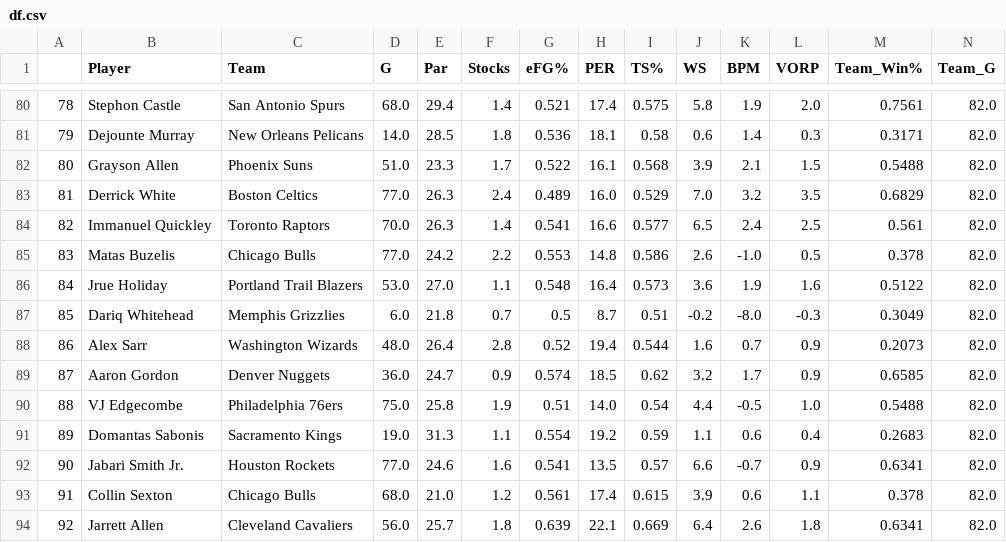
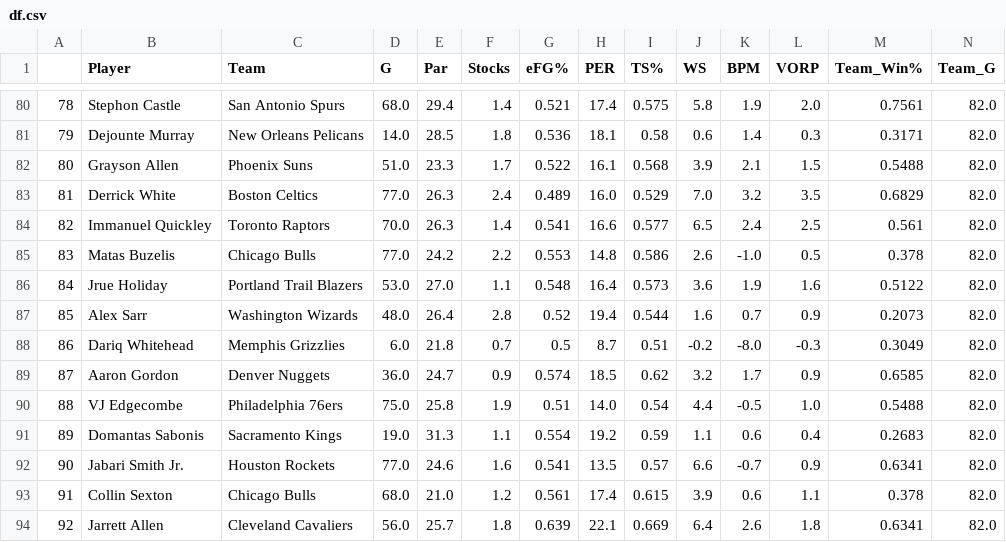
Before and after one commit to ncread/nba-models, a CSV file: data/2026/df.csv, drawn as a sheet; only a part is shown, gaps mark what is left out; removed rows and columns are numbered as before the commit, all else as after; rows hold the shown columns only; the diff names each change by its address in the sheet, - before the commit and + after, or states it on an @@ line.

```diff
--- a/data/2026/df.csv
+++ b/data/2026/df.csv
-row 87: 85 | Dariq Whitehead | Memphis Grizzlies | 6.0 | 21.8 | 0.7 | 0.5 | 8.7 | 0.51 | -0.2 | -8.0 | -0.3 | 0.3049 | 82.0
-A87: 86
+A87: 85
+row 88: 86 | Dariq Whitehead | Memphis Grizzlies | 6.0 | 21.8 | 0.7 | 0.5 | 8.7 | 0.51 | -0.2 | -8.0 | -0.3 | 0.3049 | 82.0
```
Also changed, not shown: 1 other file.
